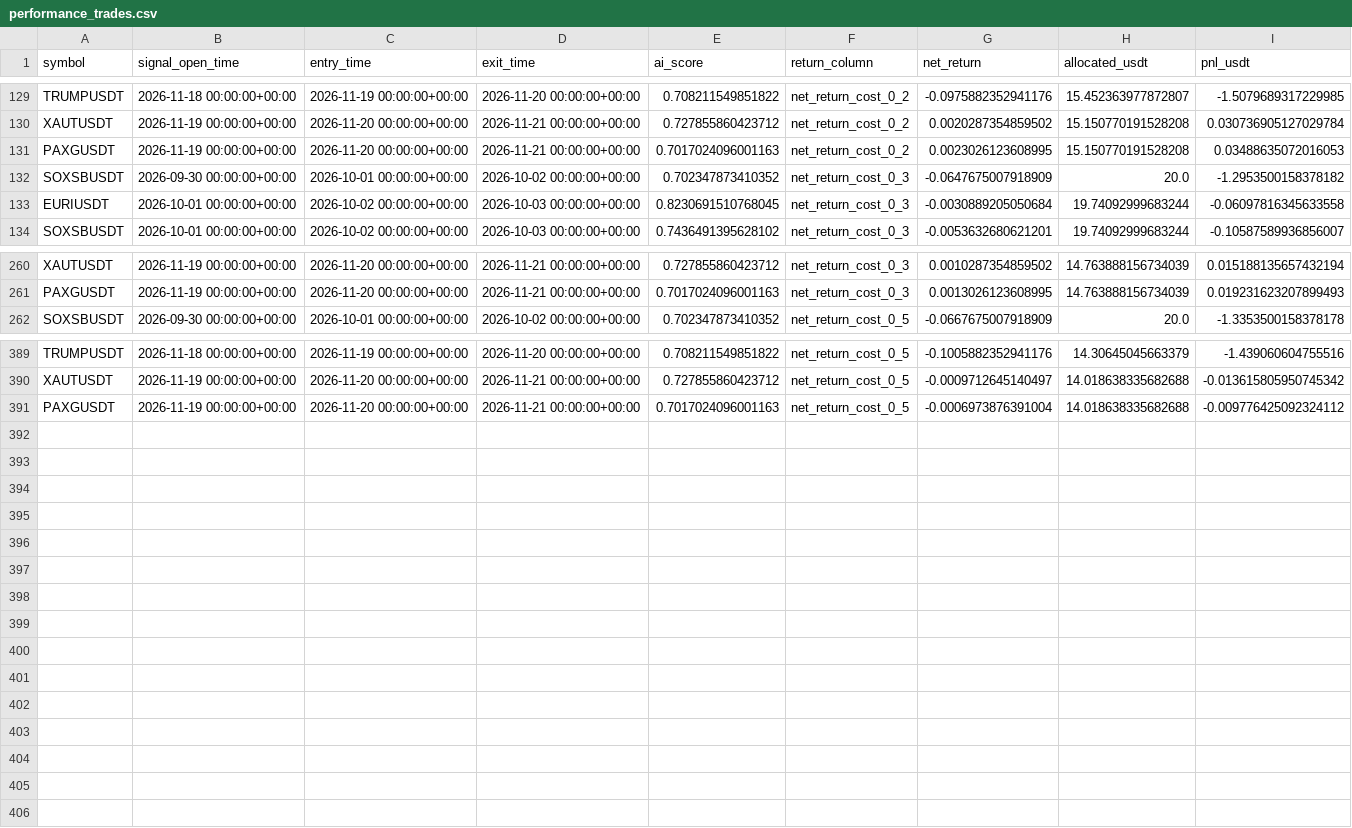
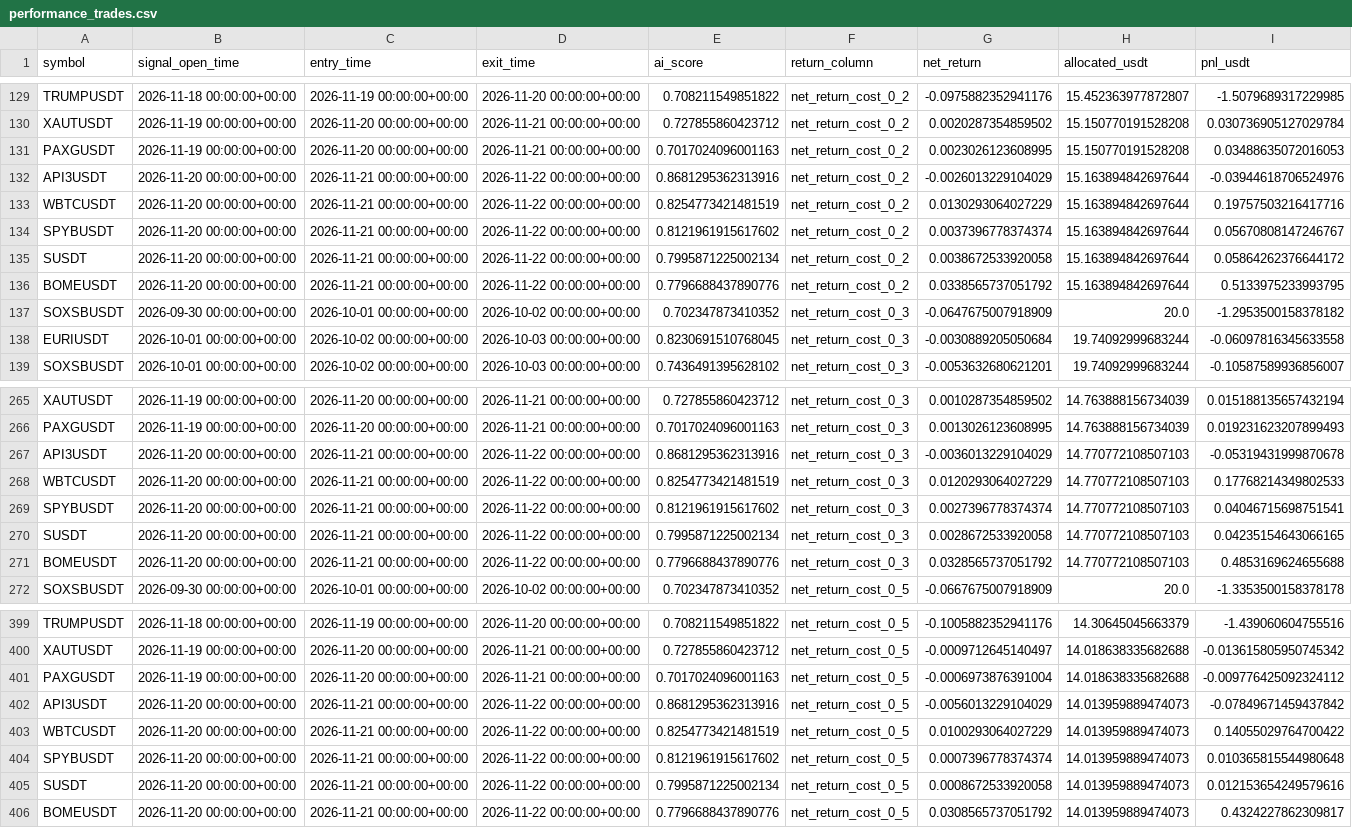
Before and after one commit to ISTATAM/CryptoAI-Online, a CSV file: paper_trading/performance_trades.csv, drawn as a sheet; only a part is shown, gaps mark what is left out; the diff names each change by its address in the sheet, - before the commit and + after, or states it on an @@ line.

```diff
--- a/paper_trading/performance_trades.csv
+++ b/paper_trading/performance_trades.csv
+row 132: API3USDT | 2026-11-20 00:00:00+00:00 | 2026-11-21 00:00:00+00:00 | 2026-11-22 00:00:00+00:00 | 0.8681295362313916 | net_return_cost_0_2 | -0.0026013229104029 | 15.163894842697644 | -0.03944618706524976
+row 133: WBTCUSDT | 2026-11-20 00:00:00+00:00 | 2026-11-21 00:00:00+00:00 | 2026-11-22 00:00:00+00:00 | 0.8254773421481519 | net_return_cost_0_2 | 0.0130293064027229 | 15.163894842697644 | 0.19757503216417716
+row 134: SPYBUSDT | 2026-11-20 00:00:00+00:00 | 2026-11-21 00:00:00+00:00 | 2026-11-22 00:00:00+00:00 | 0.8121961915617602 | net_return_cost_0_2 | 0.0037396778374374 | 15.163894842697644 | 0.05670808147246767
+row 135: SUSDT | 2026-11-20 00:00:00+00:00 | 2026-11-21 00:00:00+00:00 | 2026-11-22 00:00:00+00:00 | 0.7995871225002134 | net_return_cost_0_2 | 0.0038672533920058 | 15.163894842697644 | 0.05864262376644172
+row 136: BOMEUSDT | 2026-11-20 00:00:00+00:00 | 2026-11-21 00:00:00+00:00 | 2026-11-22 00:00:00+00:00 | 0.7796688437890776 | net_return_cost_0_2 | 0.0338565737051792 | 15.163894842697644 | 0.5133975233993795
+row 267: API3USDT | 2026-11-20 00:00:00+00:00 | 2026-11-21 00:00:00+00:00 | 2026-11-22 00:00:00+00:00 | 0.8681295362313916 | net_return_cost_0_3 | -0.0036013229104029 | 14.770772108507103 | -0.05319431999870678
+row 268: WBTCUSDT | 2026-11-20 00:00:00+00:00 | 2026-11-21 00:00:00+00:00 | 2026-11-22 00:00:00+00:00 | 0.8254773421481519 | net_return_cost_0_3 | 0.0120293064027229 | 14.770772108507103 | 0.17768214349802533
+row 269: SPYBUSDT | 2026-11-20 00:00:00+00:00 | 2026-11-21 00:00:00+00:00 | 2026-11-22 00:00:00+00:00 | 0.8121961915617602 | net_return_cost_0_3 | 0.0027396778374374 | 14.770772108507103 | 0.04046715698751541
+row 270: SUSDT | 2026-11-20 00:00:00+00:00 | 2026-11-21 00:00:00+00:00 | 2026-11-22 00:00:00+00:00 | 0.7995871225002134 | net_return_cost_0_3 | 0.0028672533920058 | 14.770772108507103 | 0.04235154643066165
+row 271: BOMEUSDT | 2026-11-20 00:00:00+00:00 | 2026-11-21 00:00:00+00:00 | 2026-11-22 00:00:00+00:00 | 0.7796688437890776 | net_return_cost_0_3 | 0.0328565737051792 | 14.770772108507103 | 0.4853169624655688
+row 402: API3USDT | 2026-11-20 00:00:00+00:00 | 2026-11-21 00:00:00+00:00 | 2026-11-22 00:00:00+00:00 | 0.8681295362313916 | net_return_cost_0_5 | -0.0056013229104029 | 14.013959889474073 | -0.07849671459437842
+row 403: WBTCUSDT | 2026-11-20 00:00:00+00:00 | 2026-11-21 00:00:00+00:00 | 2026-11-22 00:00:00+00:00 | 0.8254773421481519 | net_return_cost_0_5 | 0.0100293064027229 | 14.013959889474073 | 0.14055029764700422
+row 404: SPYBUSDT | 2026-11-20 00:00:00+00:00 | 2026-11-21 00:00:00+00:00 | 2026-11-22 00:00:00+00:00 | 0.8121961915617602 | net_return_cost_0_5 | 0.0007396778374374 | 14.013959889474073 | 0.010365815544980648
+row 405: SUSDT | 2026-11-20 00:00:00+00:00 | 2026-11-21 00:00:00+00:00 | 2026-11-22 00:00:00+00:00 | 0.7995871225002134 | net_return_cost_0_5 | 0.0008672533920058 | 14.013959889474073 | 0.012153654249579616
+row 406: BOMEUSDT | 2026-11-20 00:00:00+00:00 | 2026-11-21 00:00:00+00:00 | 2026-11-22 00:00:00+00:00 | 0.7796688437890776 | net_return_cost_0_5 | 0.0308565737051792 | 14.013959889474073 | 0.4324227862309817
```
Also changed, not shown: paper_trading/latest_scan.csv, paper_trading/signals.csv, 3 other files.
